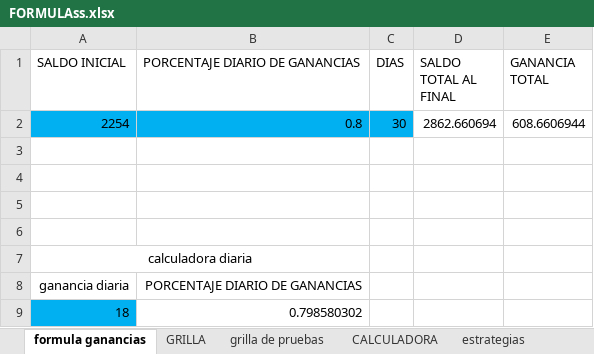
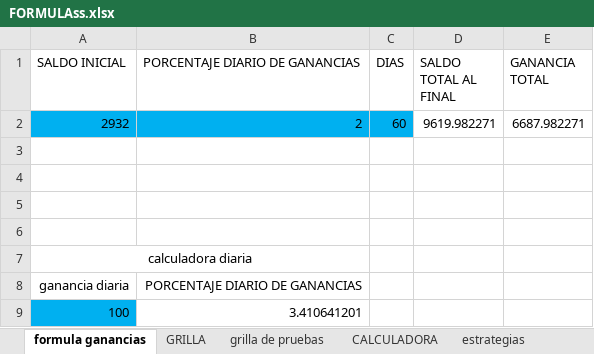
Before and after one commit to luisgomezzz/luchocrypto, an Excel workbook: SANTA3/FORMULAss.xlsx, sheet formula ganancias, drawn as a sheet; values as stored, in another font and other column widths than the file's, no borders; removed rows and columns are numbered as before the commit, all else as after; the diff names each change by its address in the sheet, - before the commit and + after, or states it on an @@ line.

```diff
--- a/SANTA3/FORMULAss.xlsx (sheet formula ganancias)
+++ b/SANTA3/FORMULAss.xlsx (sheet formula ganancias)
-row 2: 2254 | 0.8 | 30 | 2862.660694 | 608.6606944
+row 2: 2932 | 2 | 60 | 9619.982271 | 6687.982271
-row 9: 18 | 0.798580302
+row 9: 100 | 3.410641201
```
Also changed, not shown: 2 other files.
